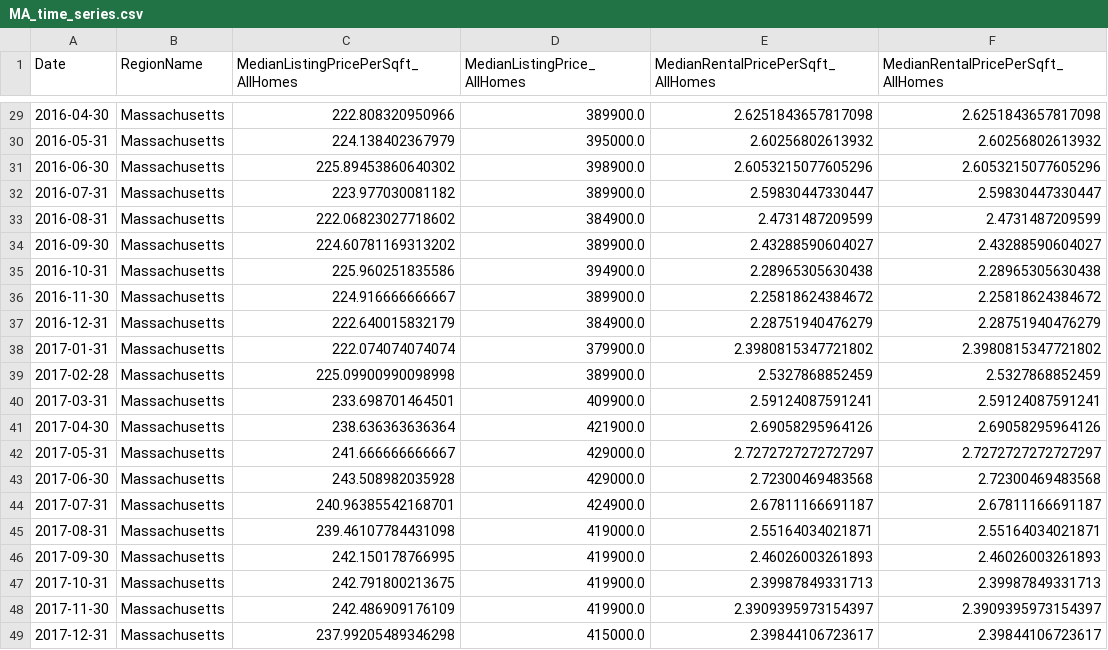
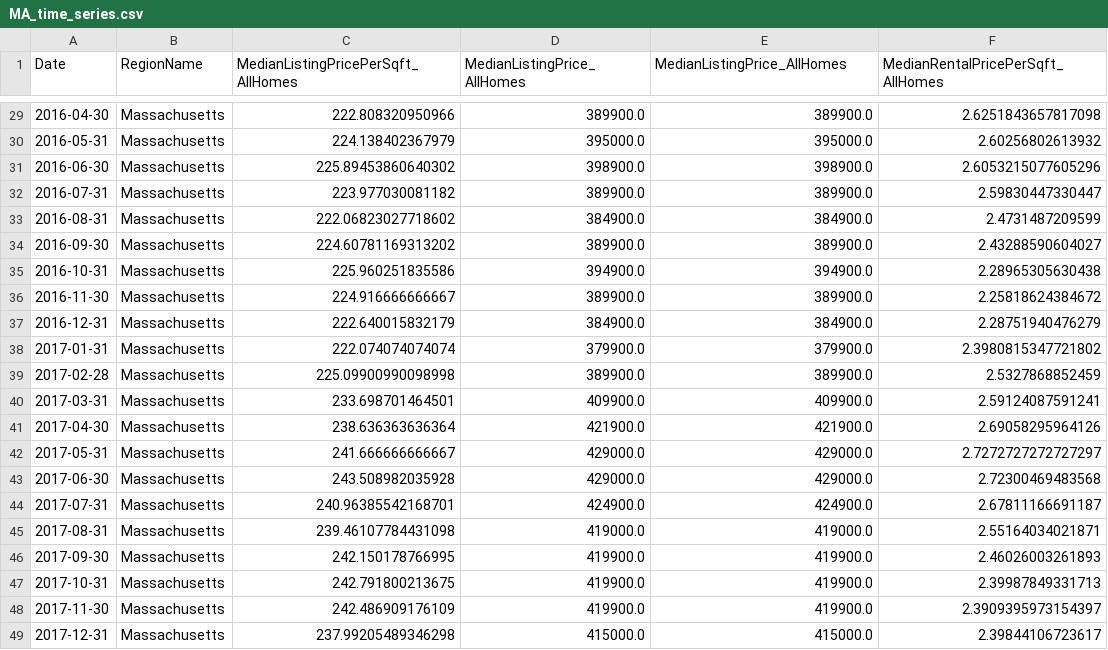
Before and after one commit to pratixashah/Zillow-Machine-Learning, a CSV file: Resources/Data/MA_time_series.csv, drawn as a sheet; only a part is shown, gaps mark what is left out; the diff covers the shown part only.

```diff
--- a/Resources/Data/MA_time_series.csv
+++ b/Resources/Data/MA_time_series.csv
@@ -1 +1 @@
-Date,RegionName,MedianListingPricePerSqft_AllHomes,MedianListingPrice_AllHomes,MedianRentalPricePerSqft_AllHomes,MedianRentalPricePerSqft_AllHomes
+Date,RegionName,MedianListingPricePerSqft_AllHomes,MedianListingPrice_AllHomes,MedianListingPrice_AllHomes,MedianRentalPricePerSqft_AllHomes
@@ -29,21 +29,21 @@ Date,RegionName,MedianListingPricePerSqft_AllHomes,MedianListingPrice_AllHomes,M
-2016-04-30,Massachusetts,222.808320950966,389900.0,2.6251843657817098,2.6251843657817098
-2016-05-31,Massachusetts,224.138402367979,395000.0,2.60256802613932,2.60256802613932
-2016-06-30,Massachusetts,225.89453860640302,398900.0,2.6053215077605296,2.6053215077605296
-2016-07-31,Massachusetts,223.977030081182,389900.0,2.59830447330447,2.59830447330447
-2016-08-31,Massachusetts,222.06823027718602,384900.0,2.4731487209599,2.4731487209599
-2016-09-30,Massachusetts,224.60781169313202,389900.0,2.43288590604027,2.43288590604027
-2016-10-31,Massachusetts,225.960251835586,394900.0,2.28965305630438,2.28965305630438
-2016-11-30,Massachusetts,224.916666666667,389900.0,2.25818624384672,2.25818624384672
-2016-12-31,Massachusetts,222.640015832179,384900.0,2.28751940476279,2.28751940476279
-2017-01-31,Massachusetts,222.074074074074,379900.0,2.3980815347721802,2.3980815347721802
-2017-02-28,Massachusetts,225.09900990098998,389900.0,2.5327868852459,2.5327868852459
-2017-03-31,Massachusetts,233.698701464501,409900.0,2.59124087591241,2.59124087591241
-2017-04-30,Massachusetts,238.636363636364,421900.0,2.69058295964126,2.69058295964126
-2017-05-31,Massachusetts,241.666666666667,429000.0,2.7272727272727297,2.7272727272727297
-2017-06-30,Massachusetts,243.508982035928,429000.0,2.72300469483568,2.72300469483568
-2017-07-31,Massachusetts,240.96385542168701,424900.0,2.67811166691187,2.67811166691187
-2017-08-31,Massachusetts,239.46107784431098,419000.0,2.55164034021871,2.55164034021871
-2017-09-30,Massachusetts,242.150178766995,419900.0,2.46026003261893,2.46026003261893
-2017-10-31,Massachusetts,242.791800213675,419900.0,2.39987849331713,2.39987849331713
-2017-11-30,Massachusetts,242.486909176109,419900.0,2.3909395973154397,2.3909395973154397
-2017-12-31,Massachusetts,237.99205489346298,415000.0,2.39844106723617,2.39844106723617
+2016-04-30,Massachusetts,222.808320950966,389900.0,389900.0,2.6251843657817098
+2016-05-31,Massachusetts,224.138402367979,395000.0,395000.0,2.60256802613932
+2016-06-30,Massachusetts,225.89453860640302,398900.0,398900.0,2.6053215077605296
+2016-07-31,Massachusetts,223.977030081182,389900.0,389900.0,2.59830447330447
+2016-08-31,Massachusetts,222.06823027718602,384900.0,384900.0,2.4731487209599
+2016-09-30,Massachusetts,224.60781169313202,389900.0,389900.0,2.43288590604027
+2016-10-31,Massachusetts,225.960251835586,394900.0,394900.0,2.28965305630438
+2016-11-30,Massachusetts,224.916666666667,389900.0,389900.0,2.25818624384672
+2016-12-31,Massachusetts,222.640015832179,384900.0,384900.0,2.28751940476279
+2017-01-31,Massachusetts,222.074074074074,379900.0,379900.0,2.3980815347721802
+2017-02-28,Massachusetts,225.09900990098998,389900.0,389900.0,2.5327868852459
+2017-03-31,Massachusetts,233.698701464501,409900.0,409900.0,2.59124087591241
+2017-04-30,Massachusetts,238.636363636364,421900.0,421900.0,2.69058295964126
+2017-05-31,Massachusetts,241.666666666667,429000.0,429000.0,2.7272727272727297
+2017-06-30,Massachusetts,243.508982035928,429000.0,429000.0,2.72300469483568
+2017-07-31,Massachusetts,240.96385542168701,424900.0,424900.0,2.67811166691187
+2017-08-31,Massachusetts,239.46107784431098,419000.0,419000.0,2.55164034021871
+2017-09-30,Massachusetts,242.150178766995,419900.0,419900.0,2.46026003261893
+2017-10-31,Massachusetts,242.791800213675,419900.0,419900.0,2.39987849331713
+2017-11-30,Massachusetts,242.486909176109,419900.0,419900.0,2.3909395973154397
+2017-12-31,Massachusetts,237.99205489346298,415000.0,415000.0,2.39844106723617
```
Also changed, not shown: 27 edited cells elsewhere in this file, Resources/Data/CA_time_series.csv, Resources/Data/FL_time_series.csv, 3 other files.
